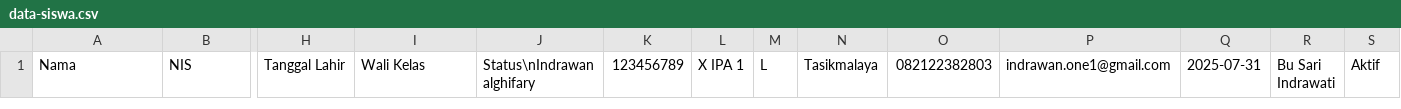
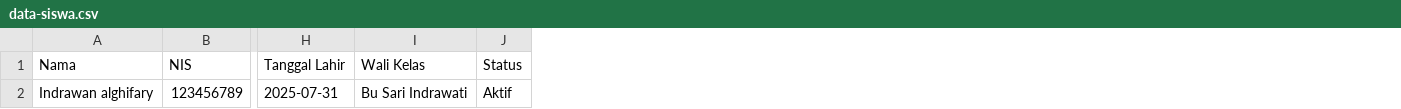
Before and after one commit to indrawanalghifary/absensi, a CSV file: data-siswa.csv, drawn as a sheet; only a part is shown, gaps mark what is left out; removed rows and columns are numbered as before the commit, all else as after; rows hold the shown columns only; the diff names each change by its address in the sheet, - before the commit and + after, or states it on an @@ line.

```diff
--- a/data-siswa.csv
+++ b/data-siswa.csv
-column J (Status\nIndrawan alghifary), empty
-column K (123456789), empty
-column L (X IPA 1), empty
-column M (L), empty
-column N (Tasikmalaya), empty
-column O (082122382803), empty
-column P (indrawan.one1@gmail.com), empty
-column Q (2025-07-31), empty
-column R (Bu Sari Indrawati), empty
-J1: Aktif
+J1: Status
+row 2: Indrawan alghifary | 123456789 | 2025-07-31 | Bu Sari Indrawati | Aktif
```
Also changed, not shown: 2 other files.
